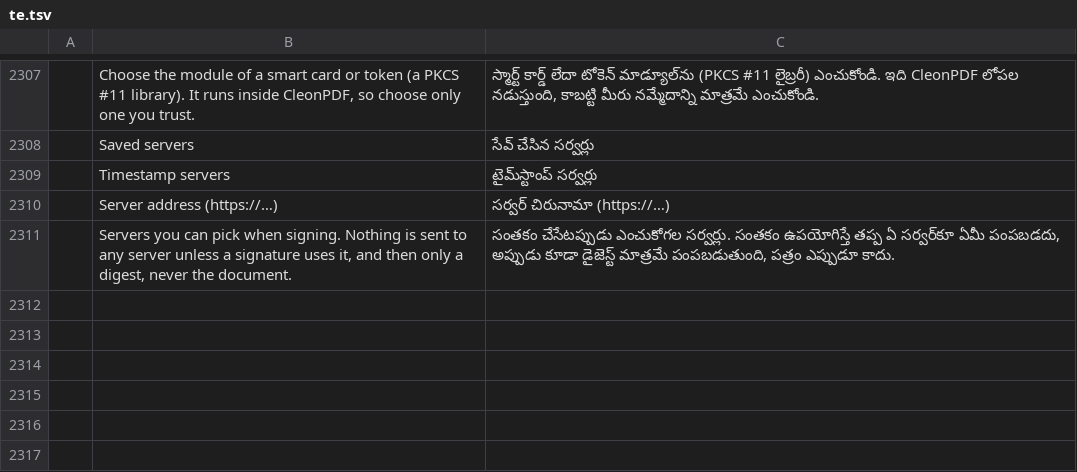
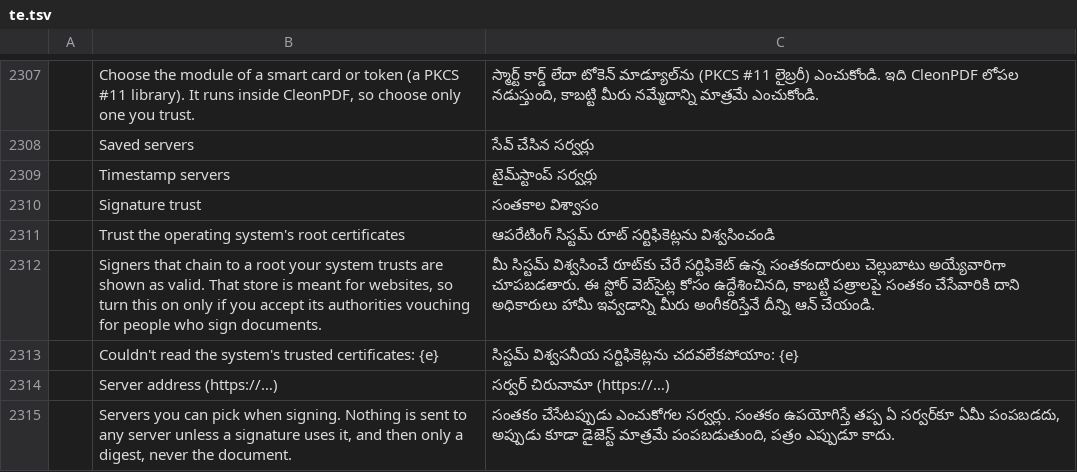
Before and after one commit to kristianrama/cleonpdf, a TSV file: crates/ui-egui/src/i18n/te.tsv, drawn as a sheet; only a part is shown, gaps mark what is left out; the diff names each change by its address in the sheet, - before the commit and + after, or states it on an @@ line.

```diff
--- a/crates/ui-egui/src/i18n/te.tsv
+++ b/crates/ui-egui/src/i18n/te.tsv
+row 2310:  | Signature trust | సంతకాల విశ్వాసం
+row 2311:  | Trust the operating system's root certificates | ఆపరేటింగ్ సిస్టమ్ రూట్ సర్టిఫికెట్లను విశ్వసించండి
+row 2312:  | Signers that chain to a root your system trusts are shown as valid. That store is meant for websites, so turn this on only if you accept its authorities vouching for people who sign documents. | మీ సిస్టమ్ విశ్వసించే రూట్‌కు చేరే సర్టిఫికెట్ ఉన్న సంతకందారులు చెల్లుబాటు అయ్యేవారిగా చూపబడతారు. ఈ స్టోర్ వెబ్‌సైట్ల కోసం ఉద్దేశించినది, కాబట్టి పత్రాలపై సంతకం చేసేవారికి దాని అధికారులు హామీ ఇవ్వడాన్ని మీరు అంగీకరిస్తేనే దీన్ని ఆన్ చేయండి.
+row 2313:  | Couldn't read the system's trusted certificates: {e} | సిస్టమ్ విశ్వసనీయ సర్టిఫికెట్లను చదవలేకపోయాం: {e}
```
Also changed, not shown: crates/ui-egui/src/i18n/bg.tsv, crates/ui-egui/src/i18n/el.tsv, 40 other files.
